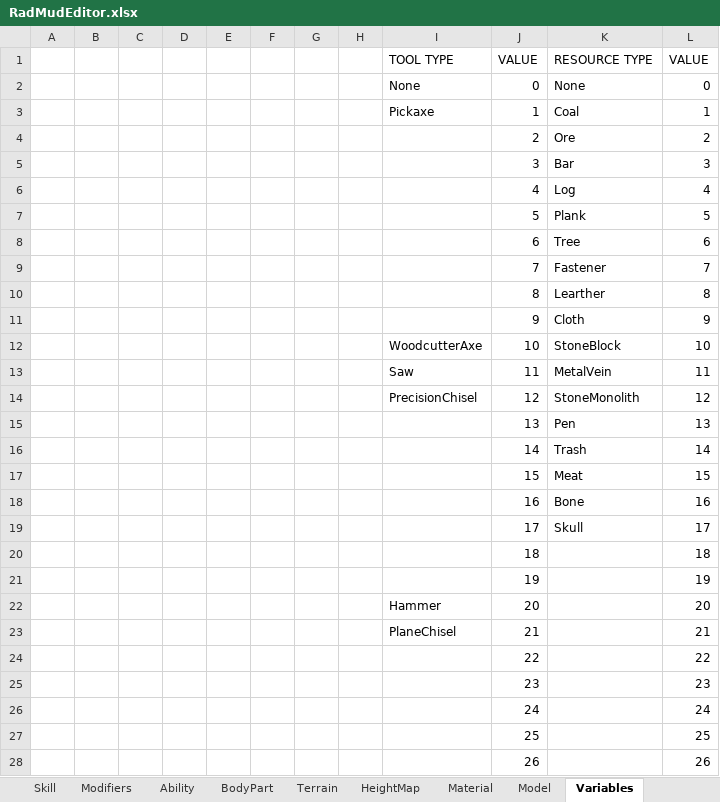
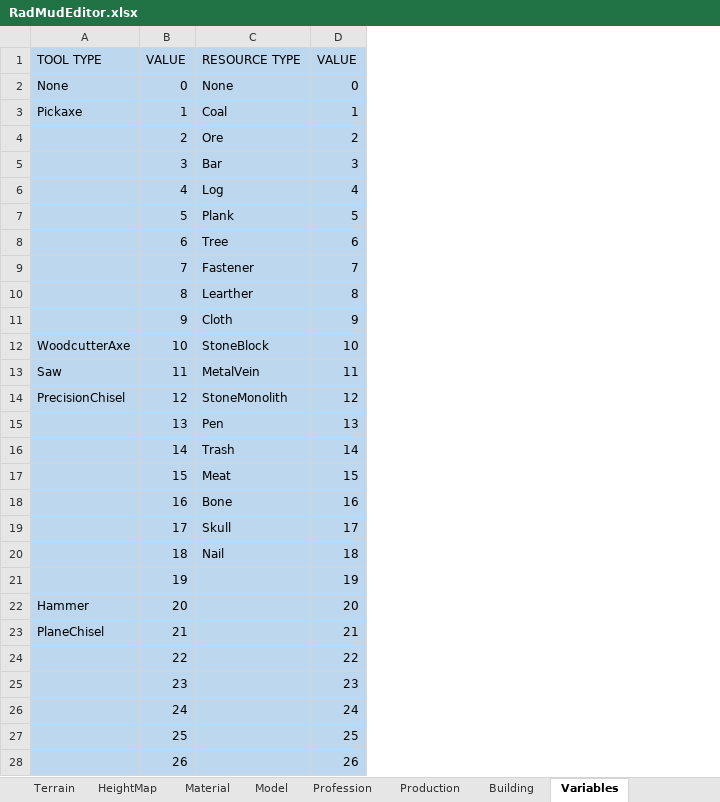
Before and after one commit to Galfurian/RadMud, an Excel workbook: doc/RadMudEditor.xlsx, sheet Variables, drawn as a sheet; only a part is shown; values as stored, in another font and other column widths than the file's, no borders; removed rows and columns are numbered as before the commit, all else as after; the diff covers the shown part only; the diff names each change by its address in the sheet, - before the commit and + after, or states it on an @@ line.

Commit message:
Split the building table into multiple-tables

```diff
--- a/doc/RadMudEditor.xlsx (sheet Variables)
+++ b/doc/RadMudEditor.xlsx (sheet Variables)
+sheet tab: Building
-column A, empty
-column B, empty
-column C, empty
-column D, empty
-column E, empty
-column F, empty
-column G, empty
-column H, empty
-A1:D28 fill: none
+A1:D28 fill: #BDD7EE
-C20: (empty)
+C20: Nail
```
Also changed, not shown: cell formats elsewhere in this sheet, sheet HeightMap, sheet Material, sheet Production, sheet Terrain, sheet BodyPart, other sheet tabs, formulas that keep their value, 27 other files.
